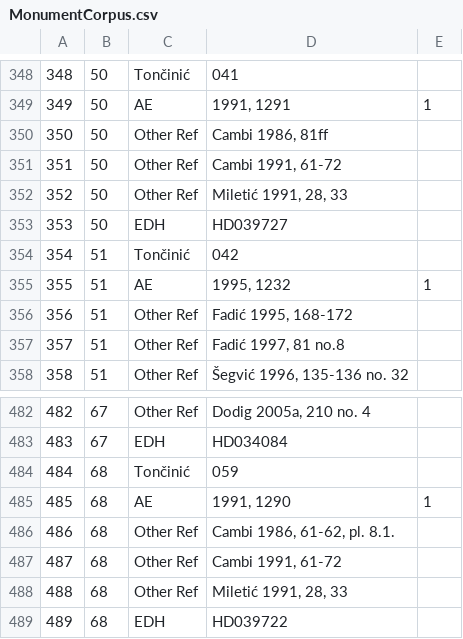
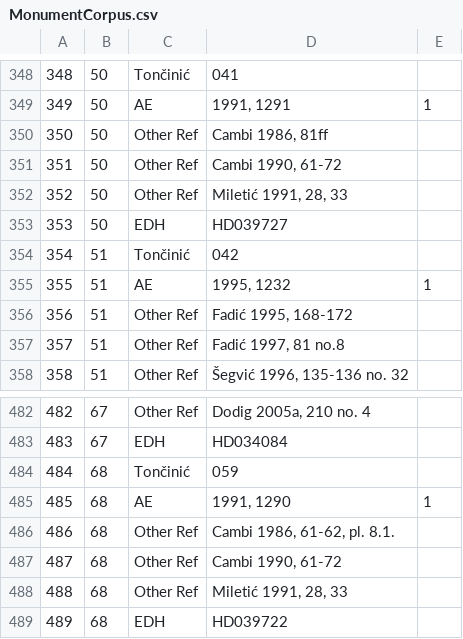
Before and after one commit to EwanSC/BromansCoopey, a CSV file: MonumentCorpus.csv, drawn as a sheet; only a part is shown, gaps mark what is left out.

Commit message:
Cambi 1990

```diff
--- a/MonumentCorpus.csv
+++ b/MonumentCorpus.csv
@@ -350,3 +350,3 @@
 350,50,Other Ref,"Cambi 1986, 81ff",
-351,50,Other Ref,"Cambi 1991, 61-72",
+351,50,Other Ref,"Cambi 1990, 61-72",
 352,50,Other Ref,"Miletić 1991, 28, 33",
@@ -486,3 +486,3 @@
 486,68,Other Ref,"Cambi 1986, 61-62, pl. 8.1.",
-487,68,Other Ref,"Cambi 1991, 61-72",
+487,68,Other Ref,"Cambi 1990, 61-72",
 488,68,Other Ref,"Miletić 1991, 28, 33",
```
Also changed, not shown: 2 other files.
